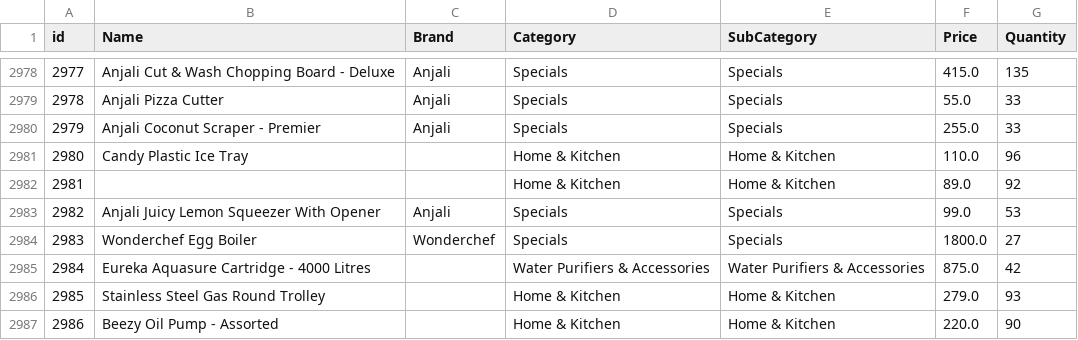
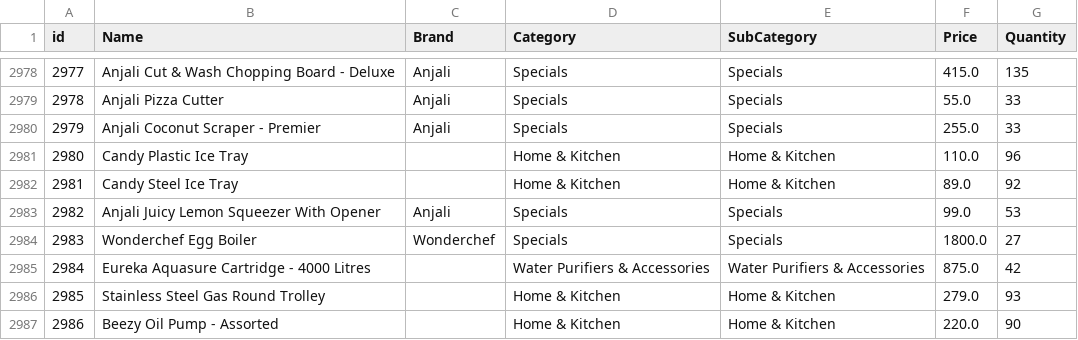
Before and after one commit to abhaymathur21/Cyber-Cypher-3.0, a CSV file: data/products.csv, drawn as a sheet; only a part is shown, gaps mark what is left out.

Commit message:
added product quantity input functionality

```diff
--- a/data/products.csv
+++ b/data/products.csv
@@ -2981,3 +2981,3 @@ id,Name,Brand,Category,SubCategory,Price,Quantity
 2980,Candy Plastic Ice Tray,,Home & Kitchen,Home & Kitchen,110.0,96
-2981,,,Home & Kitchen,Home & Kitchen,89.0,92
+2981,Candy Steel Ice Tray,,Home & Kitchen,Home & Kitchen,89.0,92
 2982,Anjali Juicy Lemon Squeezer With Opener,Anjali,Specials,Specials,99.0,53
```
Also changed, not shown: 7 other files.
